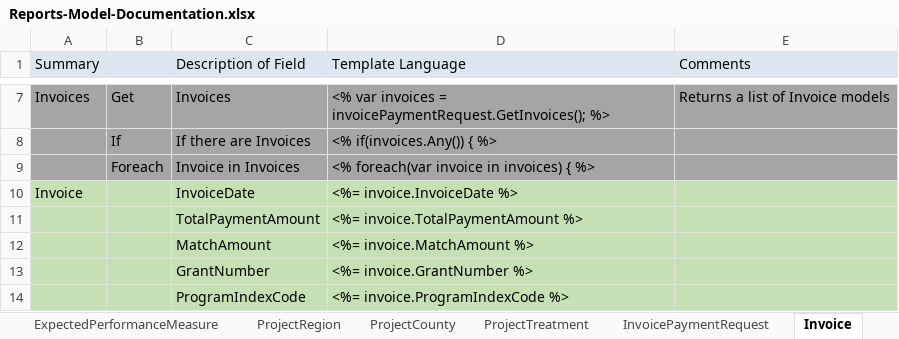
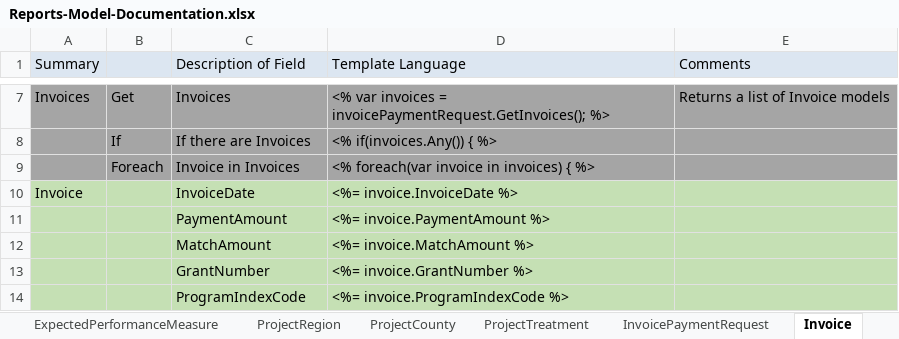
Before and after one commit to sitkatech/wadnrforesthealth, an Excel workbook: Source/ProjectFirma.Web/Content/documents/Reports-Model-Documentation.xlsx, sheet Invoice, drawn as a sheet; only a part is shown, gaps mark what is left out; values as stored, in another font and other column widths than the file's, no borders; the diff names each change by its address in the sheet, - before the commit and + after, or states it on an @@ line.

Commit message:
WADNR-2005 Add Invoices section to Project Detail page update Report Generator docs with correct Invoice field fix bug with modals ensure Org Code is saved

```diff
--- a/Source/ProjectFirma.Web/Content/documents/Reports-Model-Documentation.xlsx (sheet Invoice)
+++ b/Source/ProjectFirma.Web/Content/documents/Reports-Model-Documentation.xlsx (sheet Invoice)
-C11 (Description of Field): TotalPaymentAmount
+C11 (Description of Field): PaymentAmount
-D11 (Template Language): <%= invoice.TotalPaymentAmount %>
+D11 (Template Language): <%= invoice.PaymentAmount %>
```
Also changed, not shown: 4 other files.
